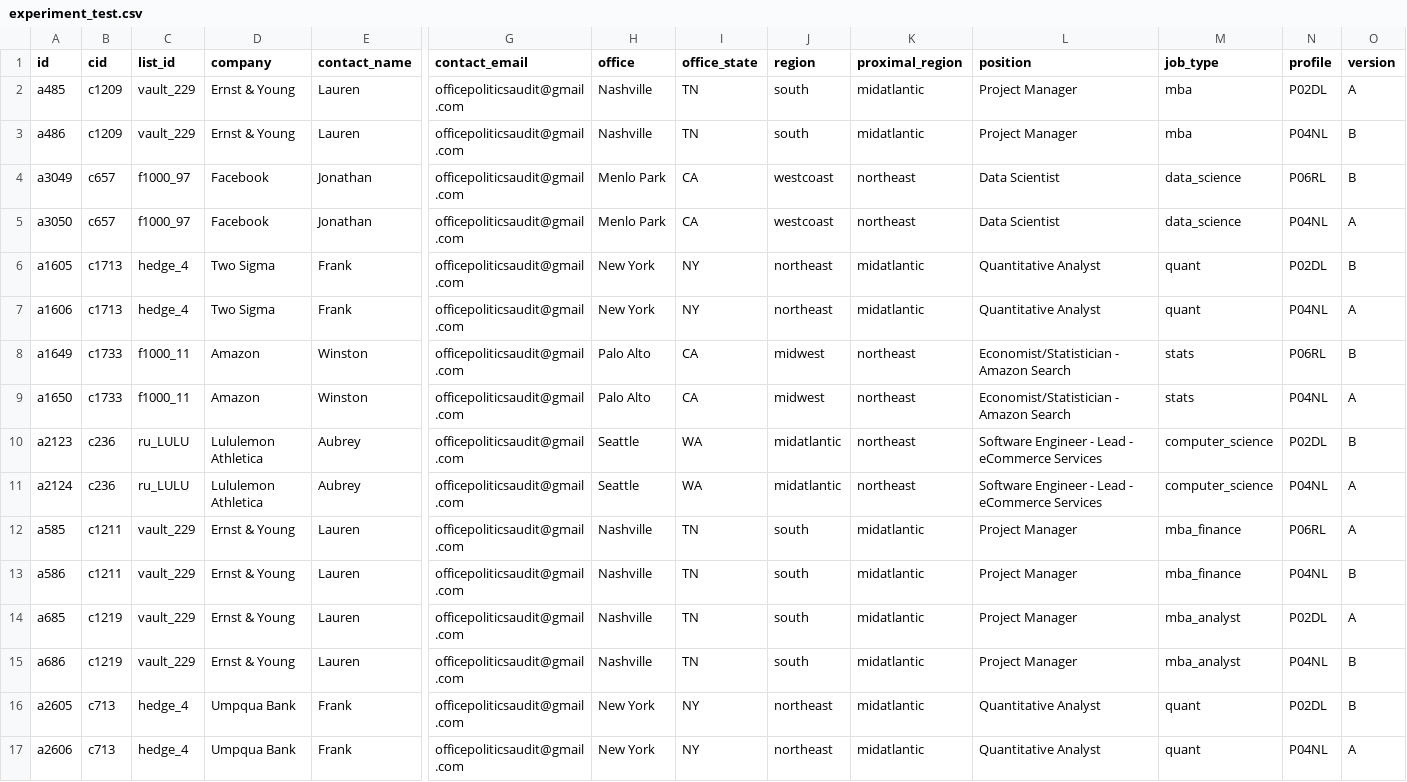
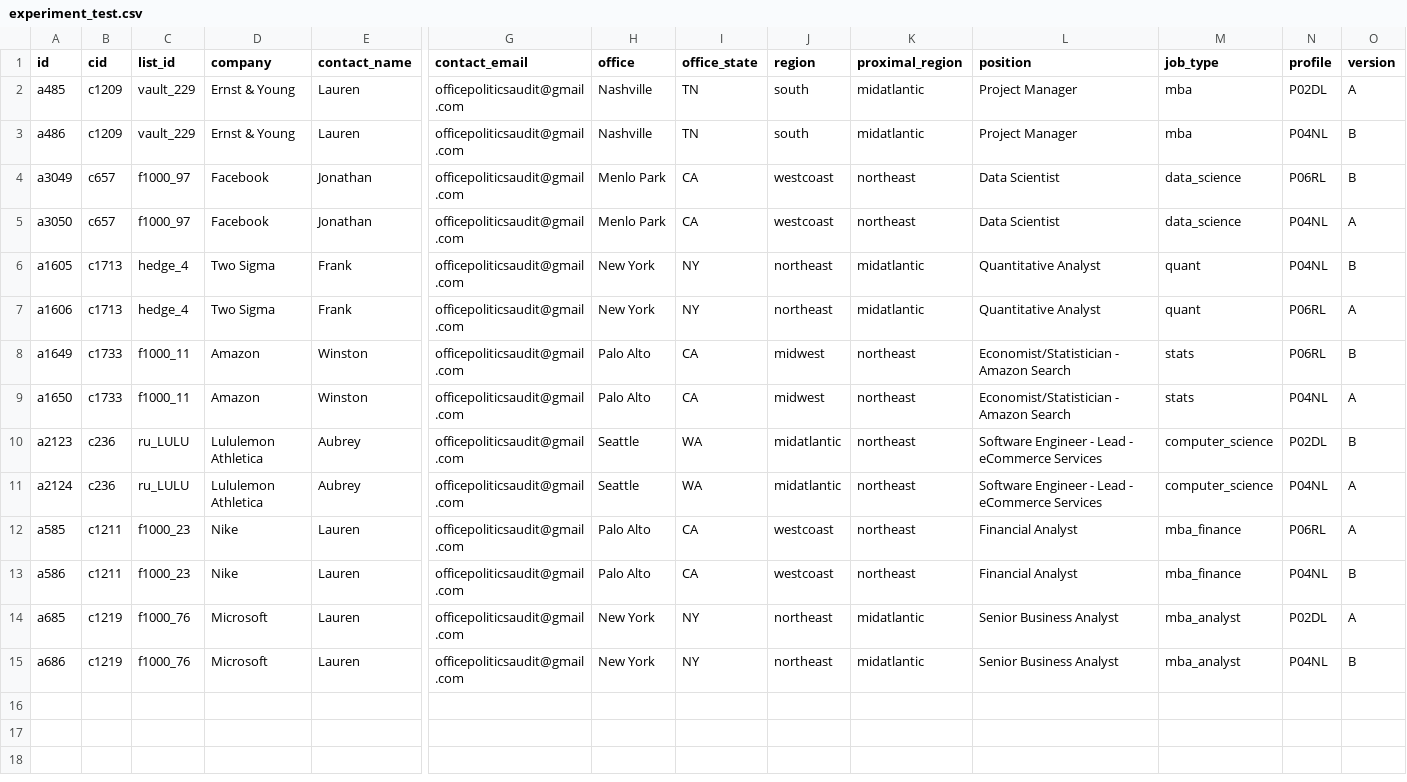
Before and after one commit to jmausolf/office_politics, a CSV file: protocols/experiment_test.csv, drawn as a sheet; only a part is shown, gaps mark what is left out; rows hold the shown columns only; the diff names each change by its address in the sheet, - before the commit and + after, or states it on an @@ line.

Commit message:
adjustments to test

```diff
--- a/protocols/experiment_test.csv
+++ b/protocols/experiment_test.csv
-N6 (profile): P02DL
+N6 (profile): P04NL
-N7 (profile): P04NL
+N7 (profile): P06RL
-C12:C13 (list_id): vault_229
+C12:C13 (list_id): f1000_23
-D12:D13 (company): Ernst & Young
+D12:D13 (company): Nike
-H12:H13 (office): Nashville
+H12:H13 (office): Palo Alto
-I12:I13 (office_state): TN
+I12:I13 (office_state): CA
-J12:J13 (region): south
+J12:J13 (region): westcoast
-K12:K13 (proximal_region): midatlantic
+K12:K13 (proximal_region): northeast
-L12:L13 (position): Project Manager
+L12:L13 (position): Financial Analyst
-C14:C15 (list_id): vault_229
+C14:C15 (list_id): f1000_76
-D14:D15 (company): Ernst & Young
+D14:D15 (company): Microsoft
-H14:H15 (office): Nashville
+H14:H15 (office): New York
-I14:I15 (office_state): TN
+I14:I15 (office_state): NY
-J14:J15 (region): south
+J14:J15 (region): northeast
-L14:L15 (position): Project Manager
+L14:L15 (position): Senior Business Analyst
-row 16: a2605 | c713 | hedge_4 | Umpqua Bank | Frank | officepoliticsaudit@gmail.com | New York | NY | northeast | midatlantic | Quantitative Analyst | quant | P02DL | B
-row 17: a2606 | c713 | hedge_4 | Umpqua Bank | Frank | officepoliticsaudit@gmail.com | New York | NY | northeast | midatlantic | Quantitative Analyst | quant | P04NL | A
```
